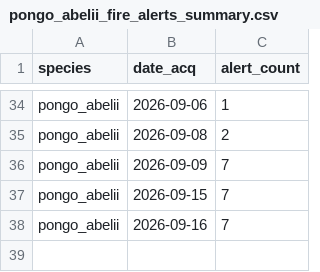
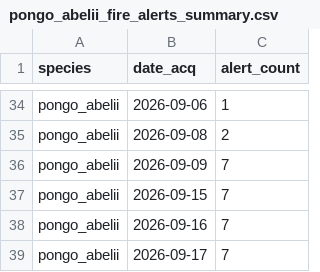
Before and after one commit to sergewich/orangutan-dashboard, a CSV file: data/fire/pongo_abelii_fire_alerts_summary.csv, drawn as a sheet; only a part is shown, gaps mark what is left out.

```diff
--- a/data/fire/pongo_abelii_fire_alerts_summary.csv
+++ b/data/fire/pongo_abelii_fire_alerts_summary.csv
@@ -38 +38,2 @@ pongo_abelii,2026-09-15,7
 pongo_abelii,2026-09-16,7
+pongo_abelii,2026-09-17,7
```
Also changed, not shown: data/fire/pongo_pygmaeus_fire_alerts_summary.csv, 2 other files.
